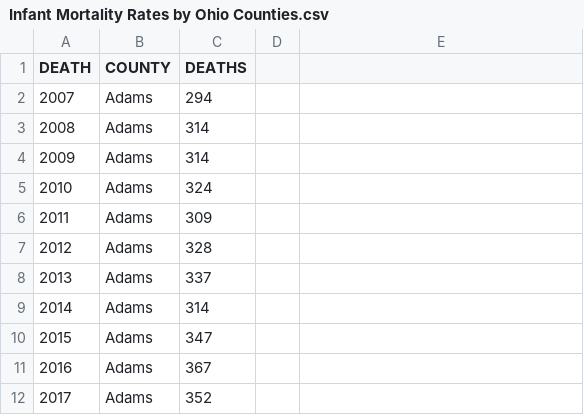
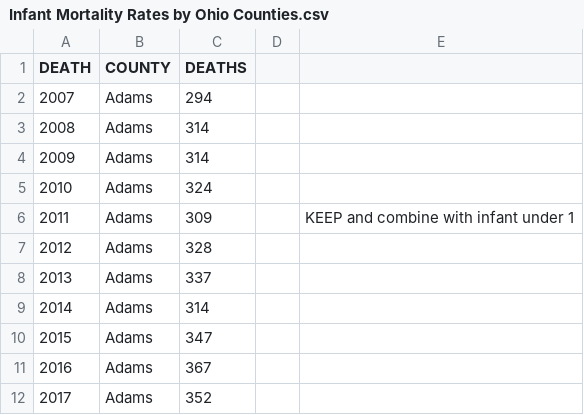
Before and after one commit to cmpietro/FinalProject-MachineLearning, a CSV file: data/DRAFT/Infant Mortality Rates by Ohio Counties.csv, drawn as a sheet; only a part is shown; the diff names each change by its address in the sheet, - before the commit and + after, or states it on an @@ line.

```diff
--- a/data/DRAFT/Infant Mortality Rates by Ohio Counties.csv
+++ b/data/DRAFT/Infant Mortality Rates by Ohio Counties.csv
-E6: (empty)
+E6: KEEP and combine with infant under 1
```
Also changed, not shown: data/CLEAN AND FINAL/VISUALIZATION DATA/medianIncomePerCounty_2017.csv, data/DRAFT/Infant (Under 1)Mortality Rates by (RaceEthnicity) in Ohio Counties.csv, 9 other files.
